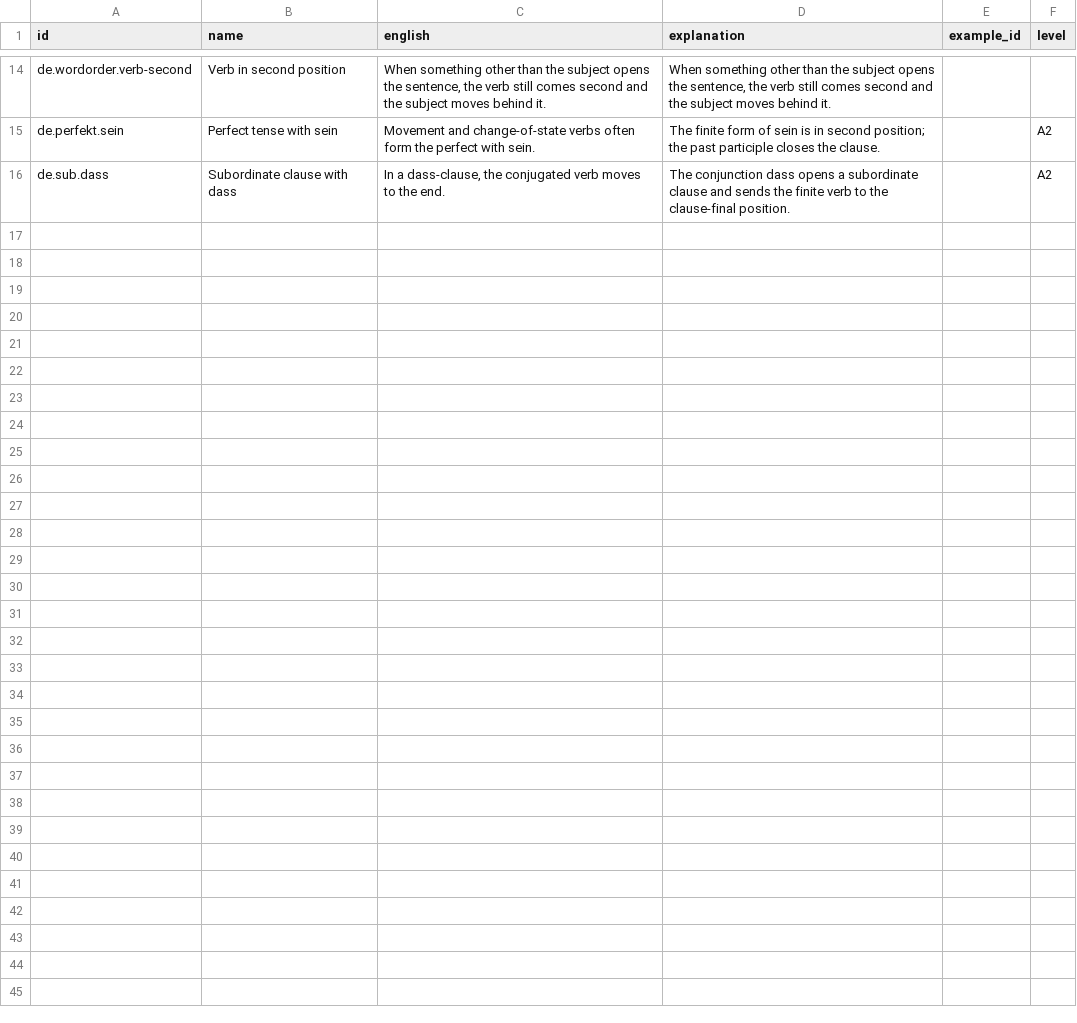
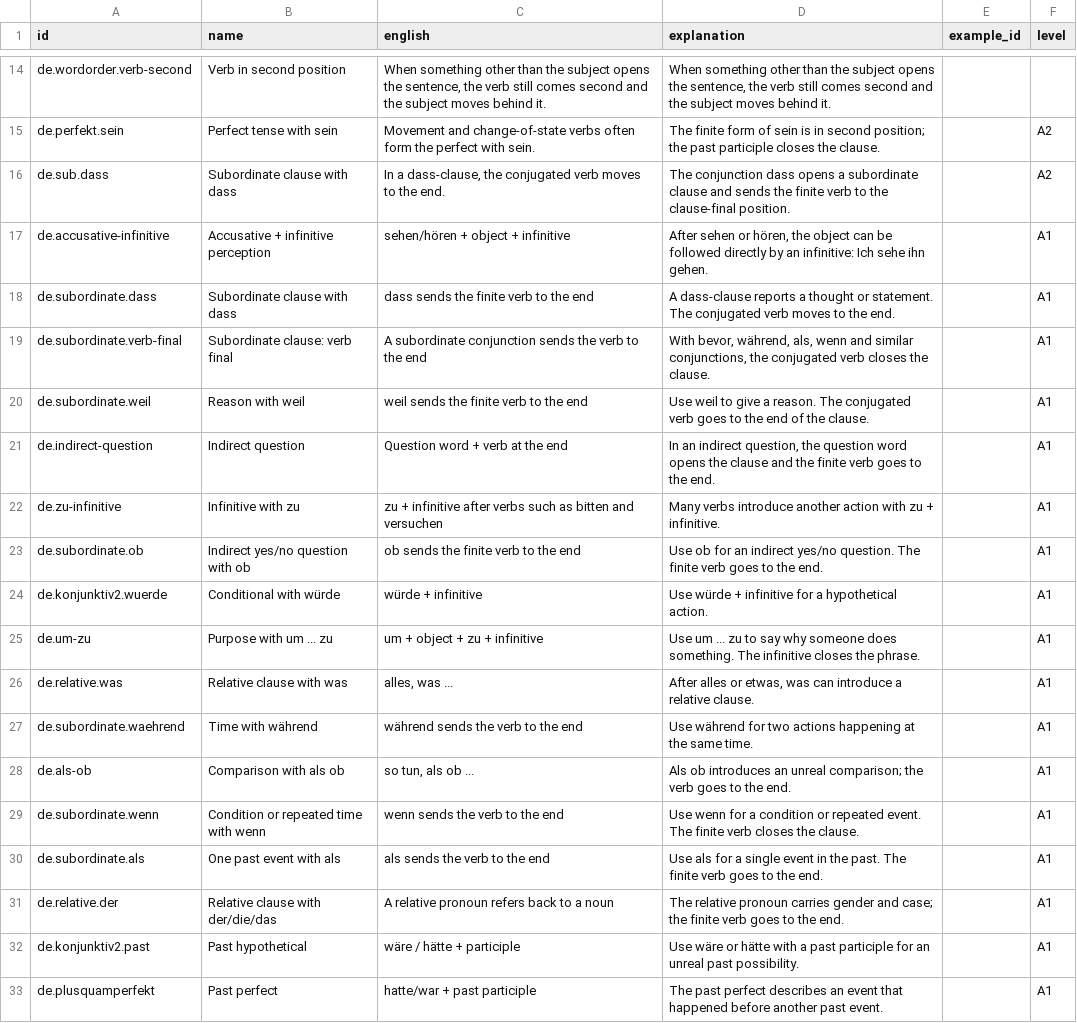
Before and after one commit to szeleczo/LanguageDeck, a CSV file: decks/de/patterns.csv, drawn as a sheet; only a part is shown, gaps mark what is left out.

```diff
--- a/decks/de/patterns.csv
+++ b/decks/de/patterns.csv
@@ -16 +16,18 @@
 "de.sub.dass","Subordinate clause with dass","In a dass-clause, the conjugated verb moves to the end.","The conjunction dass opens a subordinate clause and sends the finite verb to the clause-final position.","","A2"
+"de.accusative-infinitive","Accusative + infinitive perception","sehen/hören + object + infinitive","After sehen or hören, the object can be followed directly by an infinitive: Ich sehe ihn gehen.","","A1"
+"de.subordinate.dass","Subordinate clause with dass","dass sends the finite verb to the end","A dass-clause reports a thought or statement. The conjugated verb moves to the end.","","A1"
+"de.subordinate.verb-final","Subordinate clause: verb final","A subordinate conjunction sends the verb to the end","With bevor, während, als, wenn and similar conjunctions, the conjugated verb closes the clause.","","A1"
+"de.subordinate.weil","Reason with weil","weil sends the finite verb to the end","Use weil to give a reason. The conjugated verb goes to the end of the clause.","","A1"
+"de.indirect-question","Indirect question","Question word + verb at the end","In an indirect question, the question word opens the clause and the finite verb goes to the end.","","A1"
+"de.zu-infinitive","Infinitive with zu","zu + infinitive after verbs such as bitten and versuchen","Many verbs introduce another action with zu + infinitive.","","A1"
+"de.subordinate.ob","Indirect yes/no question with ob","ob sends the finite verb to the end","Use ob for an indirect yes/no question. The finite verb goes to the end.","","A1"
+"de.konjunktiv2.wuerde","Conditional with würde","würde + infinitive","Use würde + infinitive for a hypothetical action.","","A1"
+"de.um-zu","Purpose with um ... zu","um + object + zu + infinitive","Use um ... zu to say why someone does something. The infinitive closes the phrase.","","A1"
+"de.relative.was","Relative clause with was","alles, was ...","After alles or etwas, was can introduce a relative clause.","","A1"
+"de.subordinate.waehrend","Time with während","während sends the verb to the end","Use während for two actions happening at the same time.","","A1"
+"de.als-ob","Comparison with als ob","so tun, als ob ...","Als ob introduces an unreal comparison; the verb goes to the end.","","A1"
+"de.subordinate.wenn","Condition or repeated time with wenn","wenn sends the verb to the end","Use wenn for a condition or repeated event. The finite verb closes the clause.","","A1"
+"de.subordinate.als","One past event with als","als sends the verb to the end","Use als for a single event in the past. The finite verb goes to the end.","","A1"
+"de.relative.der","Relative clause with der/die/das","A relative pronoun refers back to a noun","The relative pronoun carries gender and case; the finite verb goes to the end.","","A1"
+"de.konjunktiv2.past","Past hypothetical","wäre / hätte + participle","Use wäre or hätte with a past participle for an unreal past possibility.","","A1"
+"de.plusquamperfekt","Past perfect","hatte/war + past participle","The past perfect describes an event that happened before another past event.","","A1"
```
Also changed, not shown: 22 other files.
